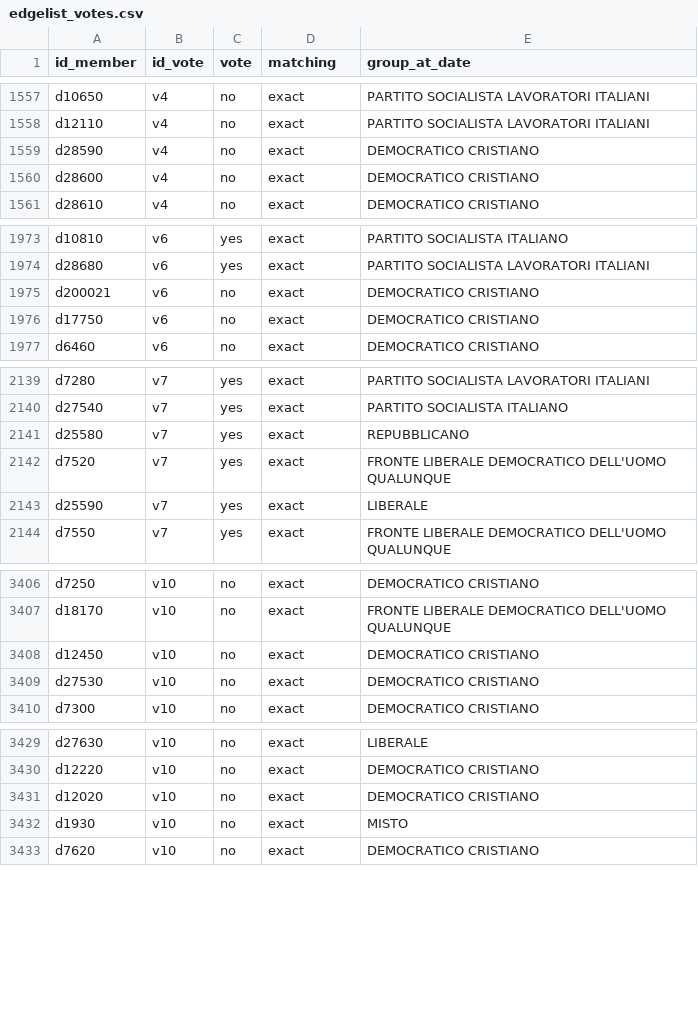
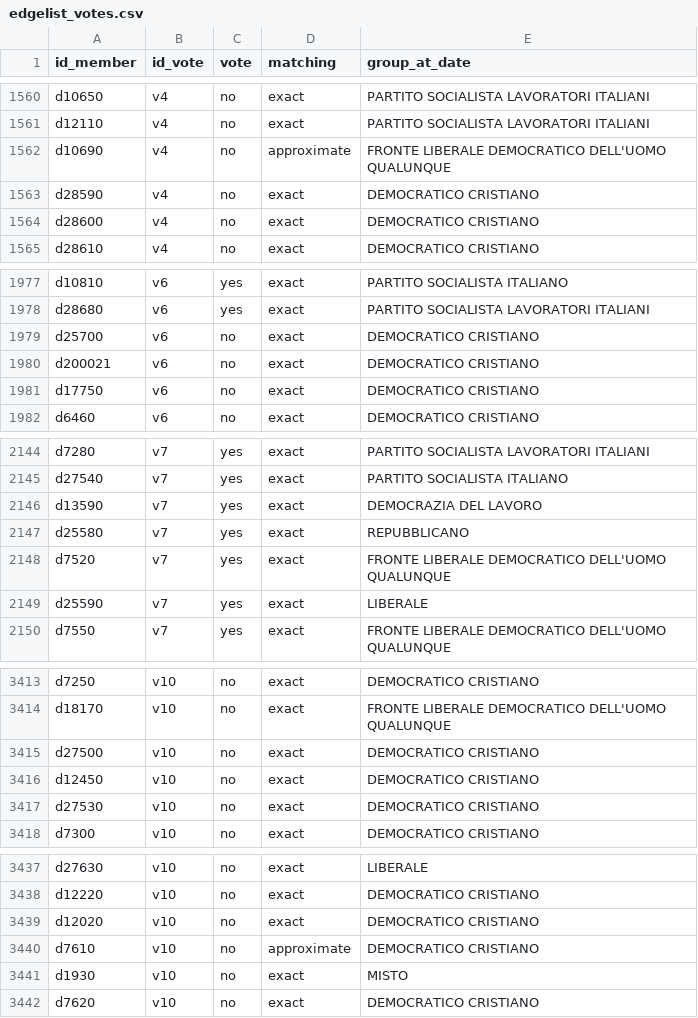
Before and after one commit to giacomo-melli/costituente-reti, a CSV file: data/en/edgelist_votes.csv, drawn as a sheet; only a part is shown, gaps mark what is left out; the diff covers the shown part only.

```diff
--- a/data/en/edgelist_votes.csv
+++ b/data/en/edgelist_votes.csv
@@ -1558,2 +1561,3 @@ d10650,v4,no,exact,PARTITO SOCIALISTA LAVORATORI ITALIANI
 d12110,v4,no,exact,PARTITO SOCIALISTA LAVORATORI ITALIANI
+d10690,v4,no,approximate,FRONTE LIBERALE DEMOCRATICO DELL'UOMO QUALUNQUE
 d28590,v4,no,exact,DEMOCRATICO CRISTIANO
@@ -1974,2 +1978,3 @@ d10810,v6,yes,exact,PARTITO SOCIALISTA ITALIANO
 d28680,v6,yes,exact,PARTITO SOCIALISTA LAVORATORI ITALIANI
+d25700,v6,no,exact,DEMOCRATICO CRISTIANO
 d200021,v6,no,exact,DEMOCRATICO CRISTIANO
@@ -2140,2 +2145,3 @@ d7280,v7,yes,exact,PARTITO SOCIALISTA LAVORATORI ITALIANI
 d27540,v7,yes,exact,PARTITO SOCIALISTA ITALIANO
+d13590,v7,yes,exact,DEMOCRAZIA DEL LAVORO
 d25580,v7,yes,exact,REPUBBLICANO
@@ -3407,2 +3414,3 @@ d7250,v10,no,exact,DEMOCRATICO CRISTIANO
 d18170,v10,no,exact,FRONTE LIBERALE DEMOCRATICO DELL'UOMO QUALUNQUE
+d27500,v10,no,exact,DEMOCRATICO CRISTIANO
 d12450,v10,no,exact,DEMOCRATICO CRISTIANO
@@ -3431,2 +3439,3 @@ d12220,v10,no,exact,DEMOCRATICO CRISTIANO
 d12020,v10,no,exact,DEMOCRATICO CRISTIANO
+d7610,v10,no,approximate,DEMOCRATICO CRISTIANO
 d1930,v10,no,exact,MISTO
```
Also changed, not shown: 18 added rows, 4 removed rows and 8 edited cells elsewhere in this file, data/en/edgelist_amendments.csv, data/en/edgelist_votes_conservative.csv, 37 other files.
